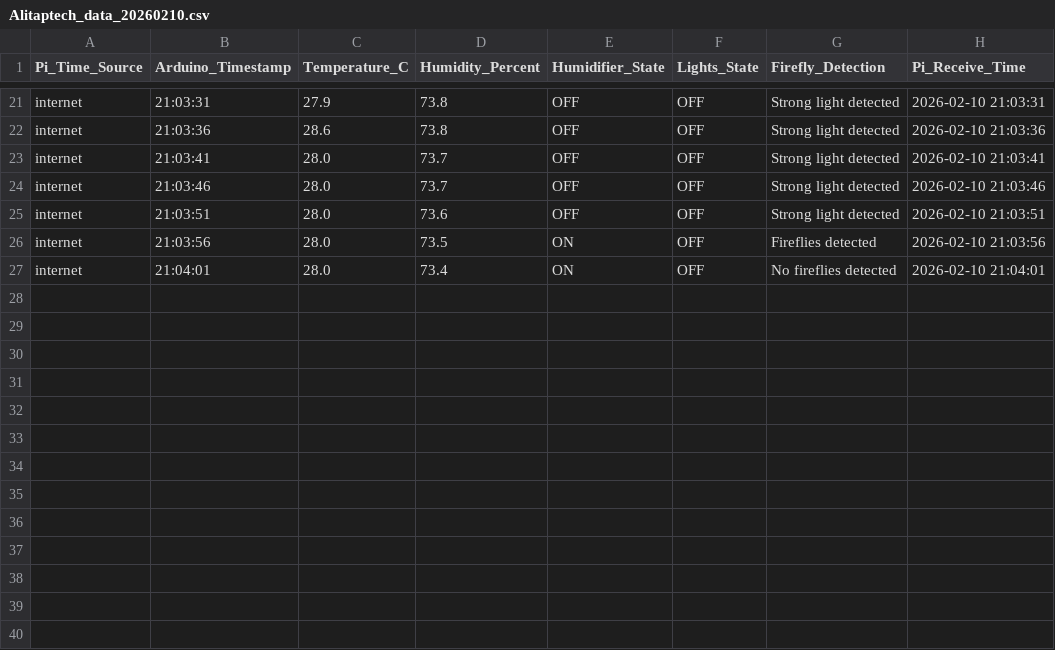
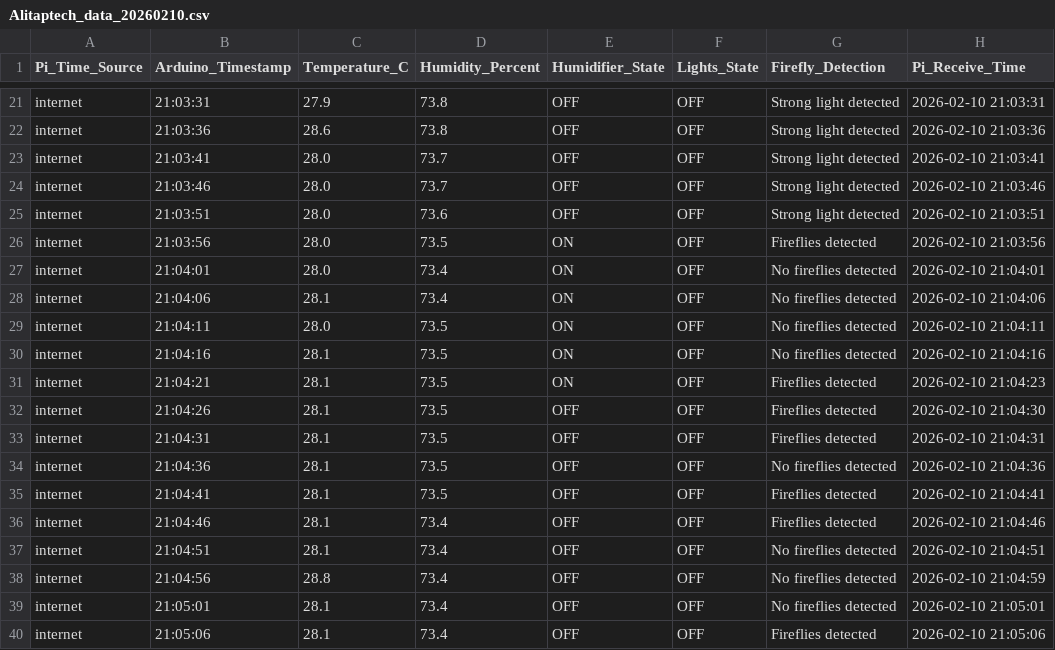
Before and after one commit to Alitaptech/firefly-data, a CSV file: data/Alitaptech_data_20260210.csv, drawn as a sheet; only a part is shown, gaps mark what is left out; the diff names each change by its address in the sheet, - before the commit and + after, or states it on an @@ line.

Commit message:
Data update 2026-02-10 21:05:18 - 1 file(s) changed

```diff
--- a/data/Alitaptech_data_20260210.csv
+++ b/data/Alitaptech_data_20260210.csv
+row 28: internet | 21:04:06 | 28.1 | 73.4 | ON | OFF | No fireflies detected | 2026-02-10 21:04:06
+row 29: internet | 21:04:11 | 28.0 | 73.5 | ON | OFF | No fireflies detected | 2026-02-10 21:04:11
+row 30: internet | 21:04:16 | 28.1 | 73.5 | ON | OFF | No fireflies detected | 2026-02-10 21:04:16
+row 31: internet | 21:04:21 | 28.1 | 73.5 | ON | OFF | Fireflies detected | 2026-02-10 21:04:23
+row 32: internet | 21:04:26 | 28.1 | 73.5 | OFF | OFF | Fireflies detected | 2026-02-10 21:04:30
+row 33: internet | 21:04:31 | 28.1 | 73.5 | OFF | OFF | Fireflies detected | 2026-02-10 21:04:31
+row 34: internet | 21:04:36 | 28.1 | 73.5 | OFF | OFF | No fireflies detected | 2026-02-10 21:04:36
+row 35: internet | 21:04:41 | 28.1 | 73.5 | OFF | OFF | Fireflies detected | 2026-02-10 21:04:41
+row 36: internet | 21:04:46 | 28.1 | 73.4 | OFF | OFF | Fireflies detected | 2026-02-10 21:04:46
+row 37: internet | 21:04:51 | 28.1 | 73.4 | OFF | OFF | No fireflies detected | 2026-02-10 21:04:51
+row 38: internet | 21:04:56 | 28.8 | 73.4 | OFF | OFF | No fireflies detected | 2026-02-10 21:04:59
+row 39: internet | 21:05:01 | 28.1 | 73.4 | OFF | OFF | No fireflies detected | 2026-02-10 21:05:01
+row 40: internet | 21:05:06 | 28.1 | 73.4 | OFF | OFF | Fireflies detected | 2026-02-10 21:05:06
```
